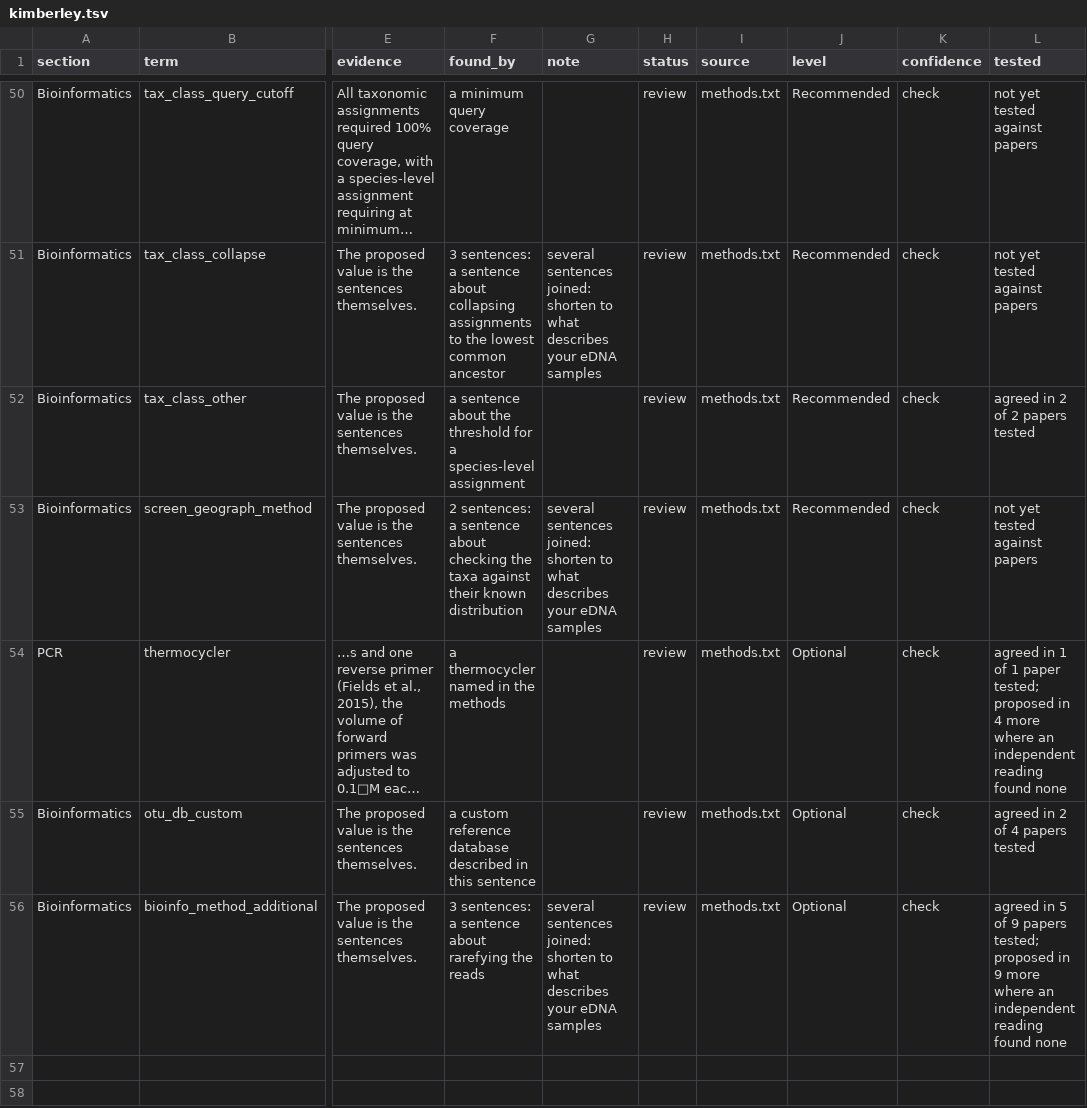
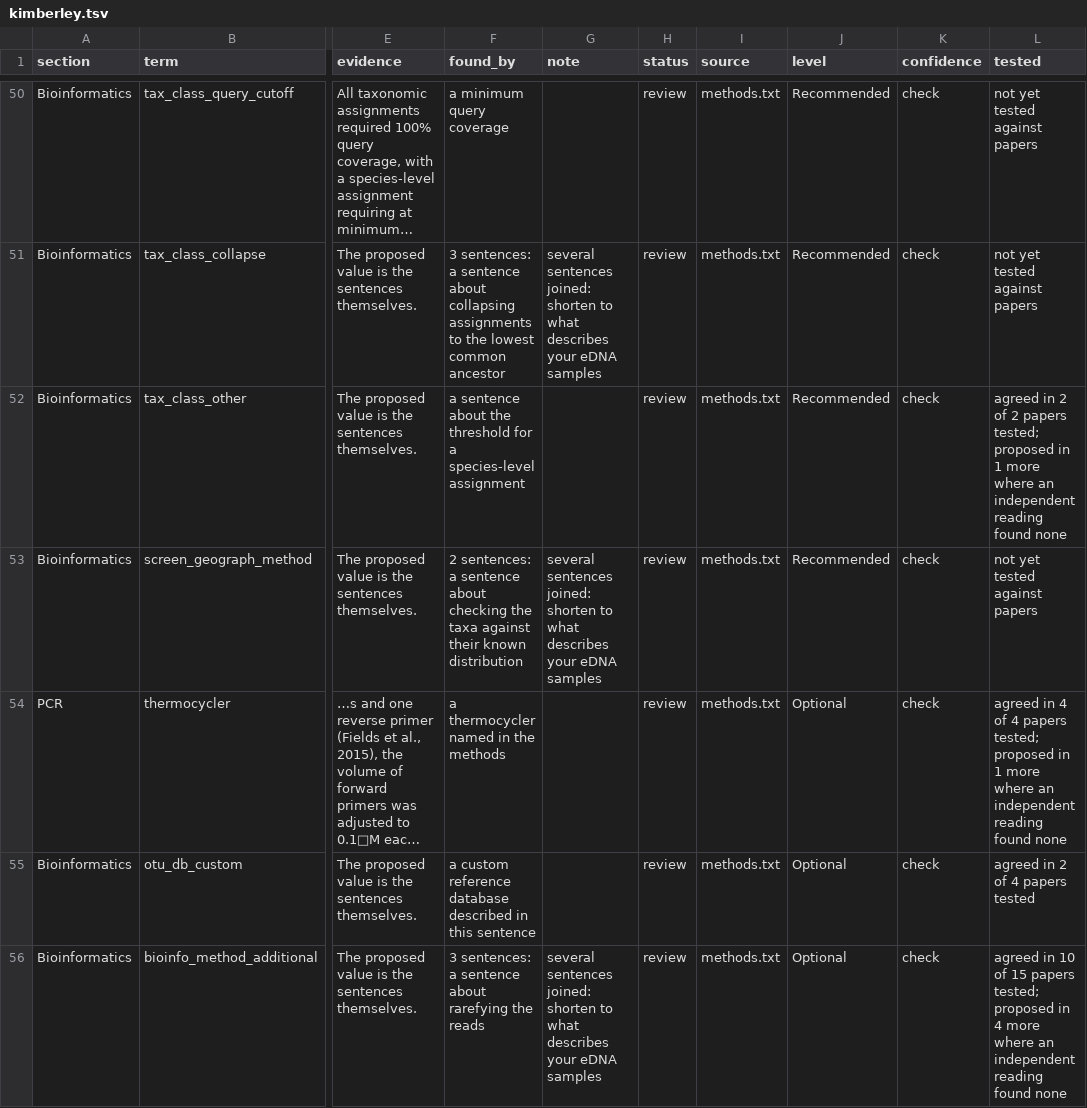
Before and after one commit to FAIR-eDNA/FAIRe-Galaxy, a TSV file: dev/faire_method_details/results/kimberley.tsv, drawn as a sheet; only a part is shown, gaps mark what is left out; long unchanged cells end in …; the diff covers the shown part only; the diff names each change by its address in the sheet, - before the commit and + after, or states it on an @@ line.

```diff
--- a/dev/faire_method_details/results/kimberley.tsv
+++ b/dev/faire_method_details/results/kimberley.tsv
-L52 (tested): …2 papers tested
+L52 (tested): …2 papers tested; proposed in 1 more where an independent reading found none
-L54 (tested): agreed in 1 of 1 paper tested; proposed in 4 more where…
+L54 (tested): agreed in 4 of 4 papers tested; proposed in 1 more where…
-L56 (tested): agreed in 5 of 9 papers tested; proposed in 9 more where…
+L56 (tested): agreed in 10 of 15 papers tested; proposed in 4 more where…
```
Also changed, not shown: 8 added rows, 8 removed rows and 35 edited cells elsewhere in this file, dev/faire_method_details/results/jackman.tsv, dev/faire_method_details/results/sacco.tsv, 10 other files.
